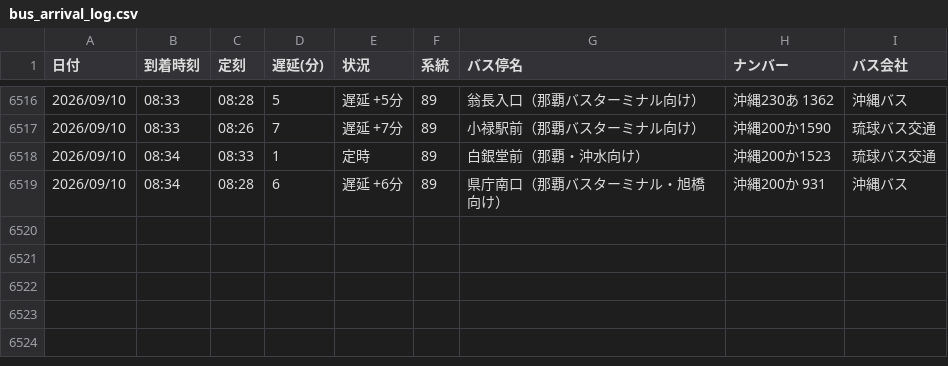
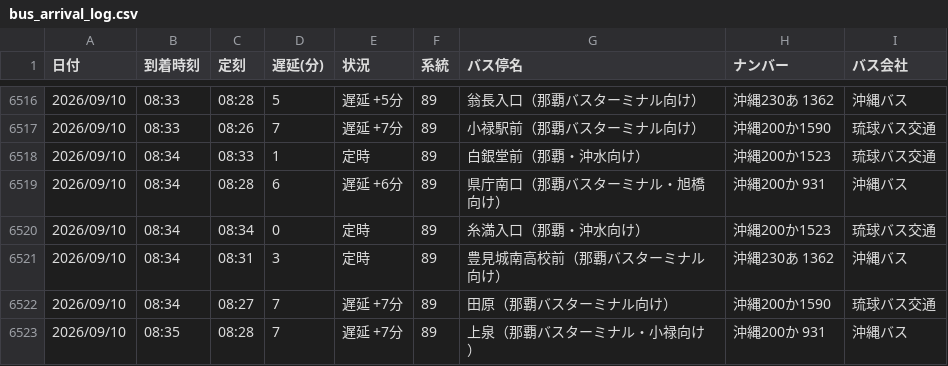
Before and after one commit to uy819/bus-analysis, a CSV file: bus_arrival_log.csv, drawn as a sheet; only a part is shown, gaps mark what is left out.

```diff
--- a/bus_arrival_log.csv
+++ b/bus_arrival_log.csv
@@ -6519 +6519,5 @@
 2026/09/10,08:34,08:28,6,遅延 +6分,89,県庁南口（那覇バスターミナル・旭橋向け）,沖縄200か 931,沖縄バス
+2026/09/10,08:34,08:34,0,定時,89,糸満入口（那覇・沖水向け）,沖縄200か1523,琉球バス交通
+2026/09/10,08:34,08:31,3,定時,89,豊見城南高校前（那覇バスターミナル向け）,沖縄230あ 1362,沖縄バス
+2026/09/10,08:34,08:27,7,遅延 +7分,89,田原（那覇バスターミナル向け）,沖縄200か1590,琉球バス交通
+2026/09/10,08:35,08:28,7,遅延 +7分,89,上泉（那覇バスターミナル・小禄向け）,沖縄200か 931,沖縄バス
```
Also changed, not shown: 1 other file.
